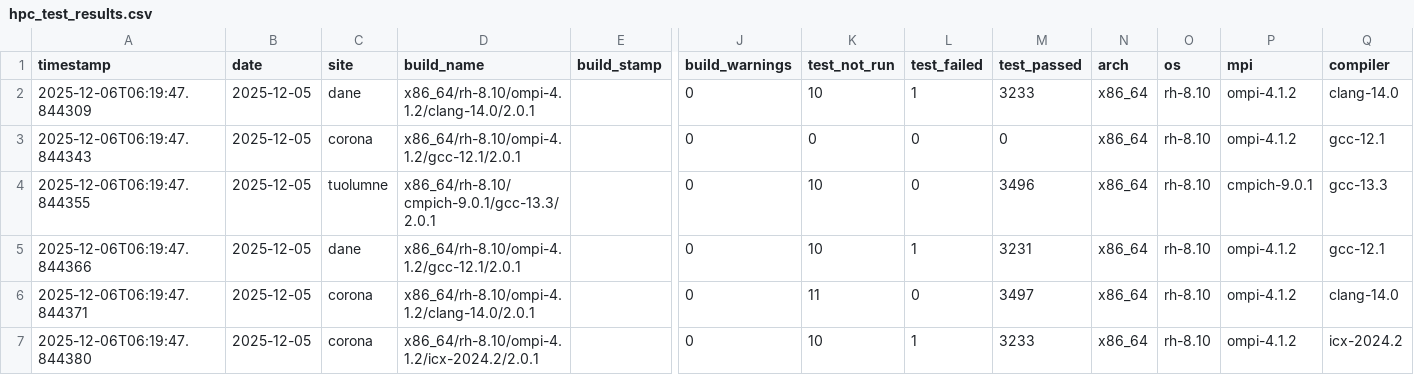
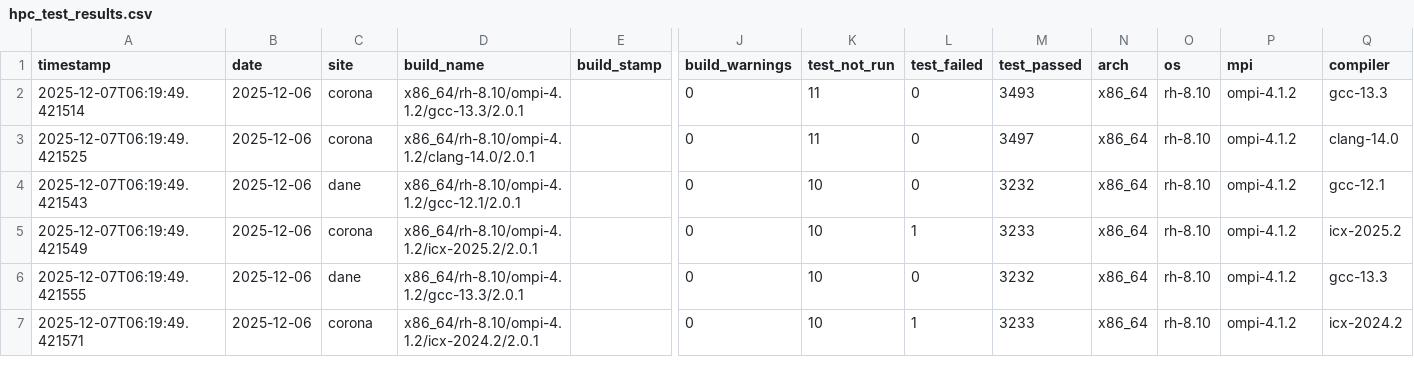
Before and after one commit to hyoklee/hpc-h5, a CSV file: src/hpc_test_results.csv, drawn as a sheet; only a part is shown, gaps mark what is left out; the diff covers the shown part only; the diff names each change by its address in the sheet, - before the commit and + after, or states it on an @@ line.

```diff
--- a/src/hpc_test_results.csv
+++ b/src/hpc_test_results.csv
-A2 (timestamp): 2025-12-06T06:19:47.844309
+A2 (timestamp): 2025-12-07T06:19:49.421514
-B2:B7 (date): 2025-12-05
+B2:B7 (date): 2025-12-06
-C2 (site): dane
+C2 (site): corona
-D2 (build_name): x86_64/rh-8.10/ompi-4.1.2/clang-14.0/2.0.1
+D2 (build_name): x86_64/rh-8.10/ompi-4.1.2/gcc-13.3/2.0.1
-K2 (test_not_run): 10
+K2 (test_not_run): 11
-L2 (test_failed): 1
+L2 (test_failed): 0
-M2 (test_passed): 3233
+M2 (test_passed): 3493
-Q2 (compiler): clang-14.0
+Q2 (compiler): gcc-13.3
-A3 (timestamp): 2025-12-06T06:19:47.844343
+A3 (timestamp): 2025-12-07T06:19:49.421525
-D3 (build_name): x86_64/rh-8.10/ompi-4.1.2/gcc-12.1/2.0.1
+D3 (build_name): x86_64/rh-8.10/ompi-4.1.2/clang-14.0/2.0.1
-K3 (test_not_run): 0
+K3 (test_not_run): 11
-M3 (test_passed): 0
+M3 (test_passed): 3497
-Q3 (compiler): gcc-12.1
+Q3 (compiler): clang-14.0
-A4 (timestamp): 2025-12-06T06:19:47.844355
+A4 (timestamp): 2025-12-07T06:19:49.421543
-C4 (site): tuolumne
+C4 (site): dane
-D4 (build_name): x86_64/rh-8.10/cmpich-9.0.1/gcc-13.3/2.0.1
+D4 (build_name): x86_64/rh-8.10/ompi-4.1.2/gcc-12.1/2.0.1
-M4 (test_passed): 3496
+M4 (test_passed): 3232
-P4 (mpi): cmpich-9.0.1
+P4 (mpi): ompi-4.1.2
-Q4 (compiler): gcc-13.3
+Q4 (compiler): gcc-12.1
-A5 (timestamp): 2025-12-06T06:19:47.844366
+A5 (timestamp): 2025-12-07T06:19:49.421549
-C5 (site): dane
+C5 (site): corona
-D5 (build_name): x86_64/rh-8.10/ompi-4.1.2/gcc-12.1/2.0.1
+D5 (build_name): x86_64/rh-8.10/ompi-4.1.2/icx-2025.2/2.0.1
-M5 (test_passed): 3231
+M5 (test_passed): 3233
-Q5 (compiler): gcc-12.1
+Q5 (compiler): icx-2025.2
-A6 (timestamp): 2025-12-06T06:19:47.844371
+A6 (timestamp): 2025-12-07T06:19:49.421555
-C6 (site): corona
+C6 (site): dane
-D6 (build_name): x86_64/rh-8.10/ompi-4.1.2/clang-14.0/2.0.1
+D6 (build_name): x86_64/rh-8.10/ompi-4.1.2/gcc-13.3/2.0.1
-K6 (test_not_run): 11
+K6 (test_not_run): 10
-M6 (test_passed): 3497
+M6 (test_passed): 3232
-Q6 (compiler): clang-14.0
+Q6 (compiler): gcc-13.3
-A7 (timestamp): 2025-12-06T06:19:47.844380
+A7 (timestamp): 2025-12-07T06:19:49.421571
```
Also changed, not shown: 2 removed rows and 23 edited cells elsewhere in this file, 2 other files.
